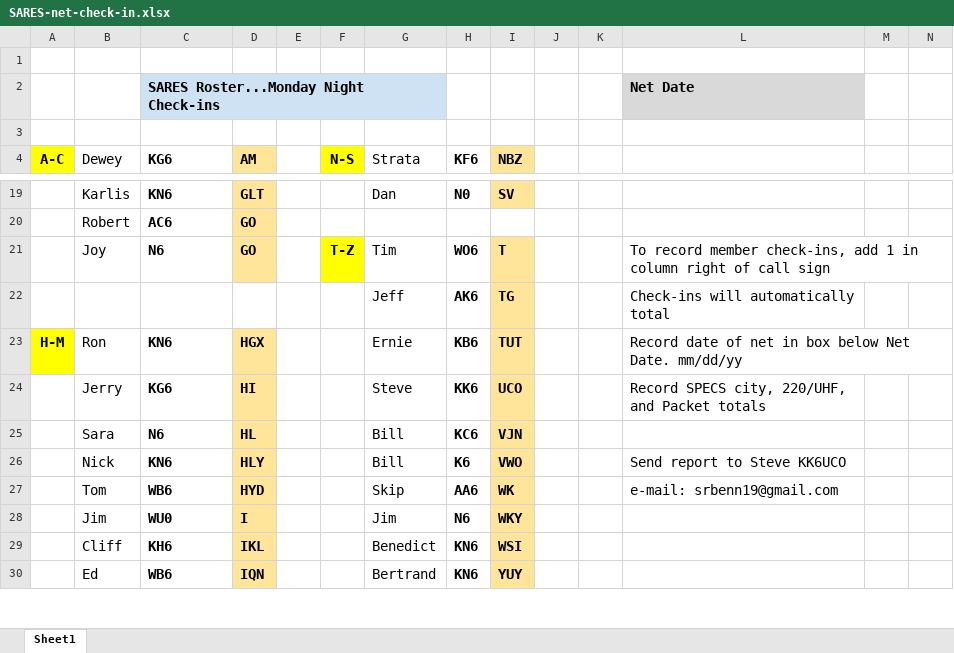
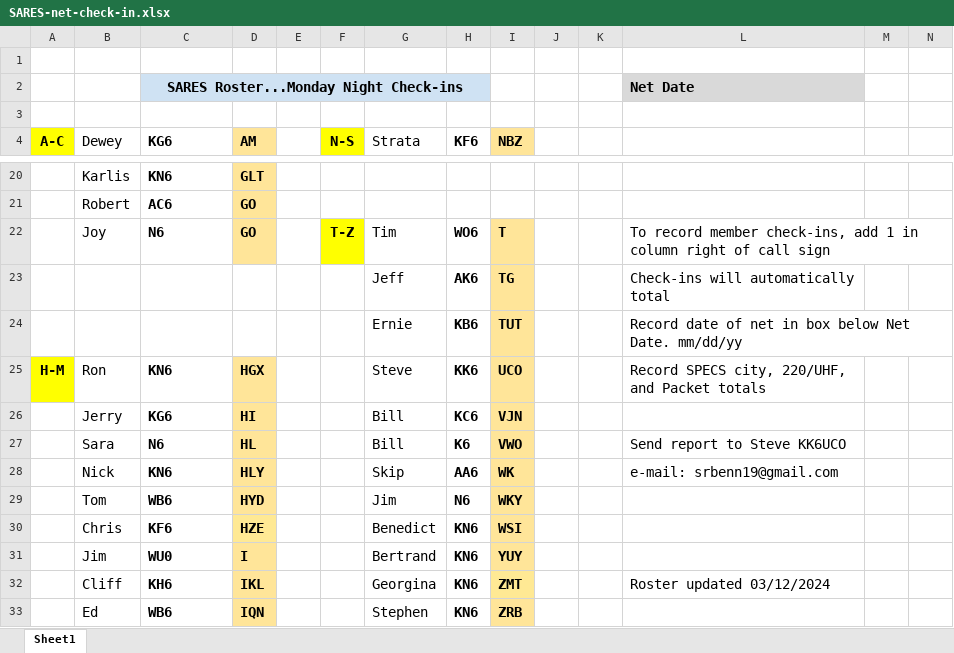
Before and after one commit to saresrg/Net-Control-Docs, an Excel workbook: SARES-net-check-in.xlsx, sheet Sheet1, drawn as a sheet; only a part is shown, gaps mark what is left out; values as stored, in another font and other column widths than the file's, no borders; removed rows and columns are numbered as before the commit, all else as after; the diff covers the shown part only; the diff names each change by its address in the sheet, - before the commit and + after, or states it on an @@ line.

```diff
--- a/SARES-net-check-in.xlsx (sheet Sheet1)
+++ b/SARES-net-check-in.xlsx (sheet Sheet1)
-C2 alignment: left
+C2 alignment: center
-C2:G2 merged
+C2:H2 merged
-D2:H2 fill: none
+D2:H2 fill: #CFE2F3
-G20 (Strata): Dan
+G20 (Strata): (empty)
-H20 (KF6): N0
+H20 (KF6): (empty)
-I20 (NBZ): SV
+I20 (NBZ): (empty)
-I20 fill: #FFE599
+I20 fill: none
+row 24:  |  |  |  |  |  | Ernie | KB6 | TUT |  |  | Record date of net in box below Net Date. mm/dd/yy
-G25 (Strata): Ernie
+G25 (Strata): Steve
-H25 (KF6): KB6
+H25 (KF6): KK6
-I25 (NBZ): TUT
+I25 (NBZ): UCO
-L25: Record date of net in box below Net Date. mm/dd/yy
+L25: Record SPECS city, 220/UHF, and Packet totals
-L23:N23 merged
-row 24:  | Jerry | KG6 | HI |  |  | Steve | KK6 | UCO |  |  | Record SPECS city, 220/UHF, and Packet totals
-B26 (Dewey): Sara
+B26 (Dewey): Jerry
-C26 (KG6): N6
+C26 (KG6): KG6
-D26 (AM): HL
+D26 (AM): HI
-B27 (Dewey): Nick
+B27 (Dewey): Sara
-C27 (KG6): KN6
+C27 (KG6): N6
-D27 (AM): HLY
+D27 (AM): HL
-B28 (Dewey): Tom
+B28 (Dewey): Nick
-C28 (KG6): WB6
+C28 (KG6): KN6
-D28 (AM): HYD
+D28 (AM): HLY
+row 29:  | Tom | WB6 | HYD |  |  | Jim | N6 | WKY
+row 30:  | Chris | KF6 | HZE |  |  | Benedict | KN6 | WSI
-G31 (Strata): Jim
+G31 (Strata): Bertrand
-H31 (KF6): N6
+H31 (KF6): KN6
-I31 (NBZ): WKY
+I31 (NBZ): YUY
-G32 (Strata): Benedict
+G32 (Strata): Georgina
-I32 (NBZ): WSI
+I32 (NBZ): ZMT
-L32: (empty)
+L32: Roster updated 03/12/2024
-G33 (Strata): Bertrand
+G33 (Strata): Stephen
-I33 (NBZ): YUY
+I33 (NBZ): ZRB
```
Also changed, not shown: 5 added rows, 1 removed row, 35 edited cells and cell formats elsewhere in this sheet, formulas that keep their value.
